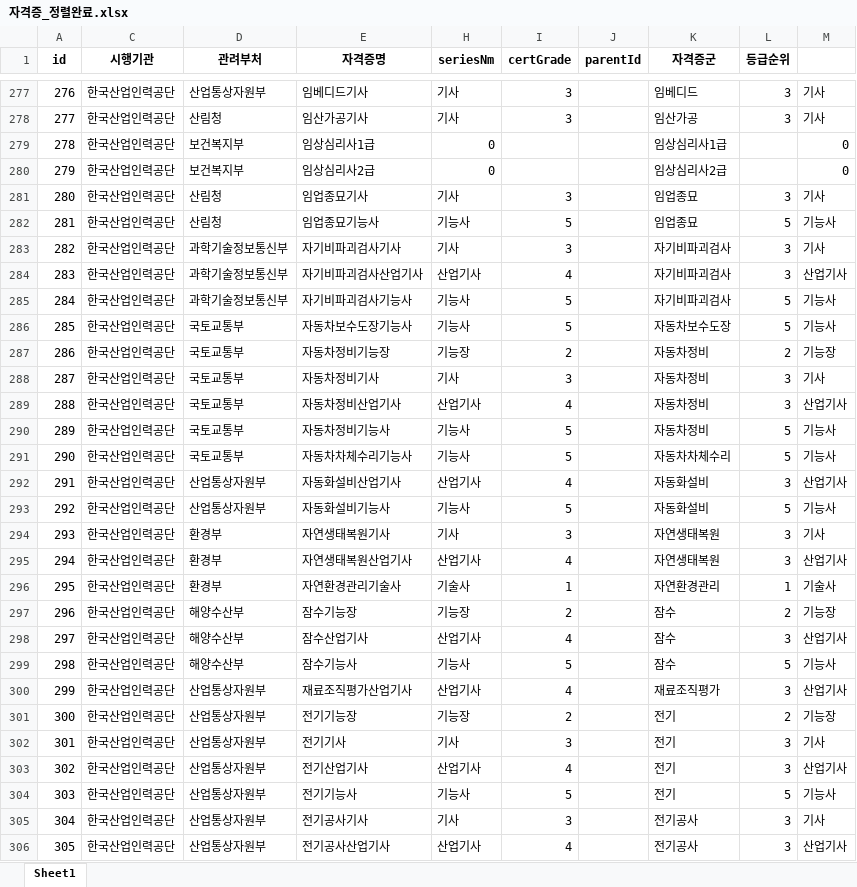
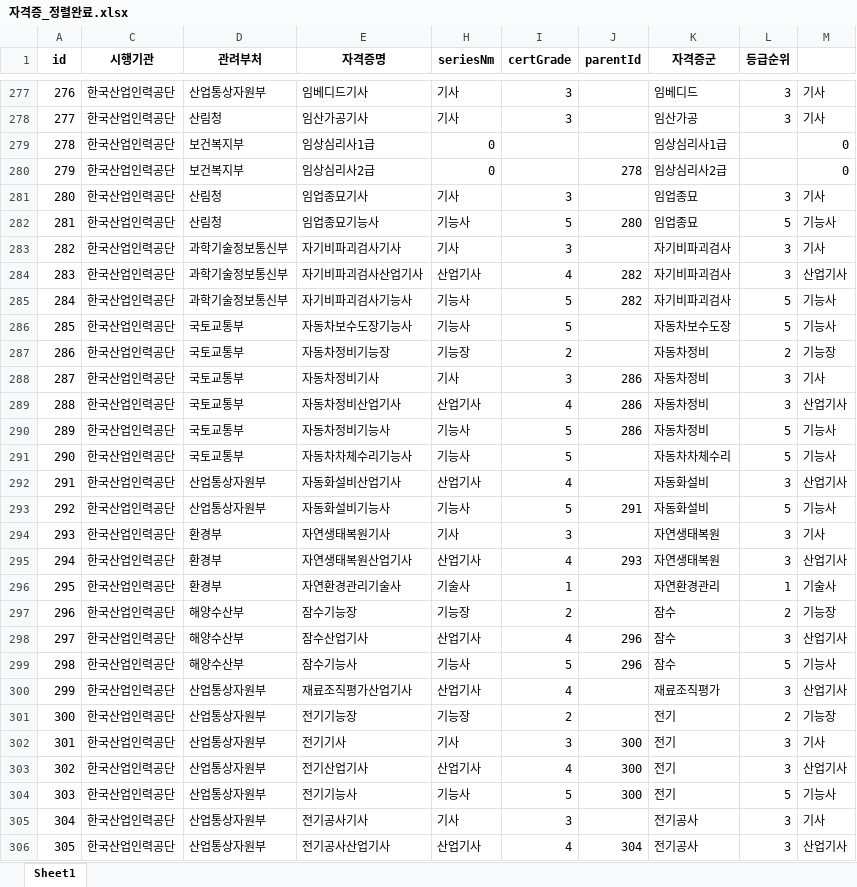
Before and after one commit to yunzivv/project_crawling_25_05, an Excel workbook: 자격증_정렬완료.xlsx, sheet Sheet1, drawn as a sheet; only a part is shown, gaps mark what is left out; values as stored, in another font and other column widths than the file's, no borders; the diff covers the shown part only; the diff names each change by its address in the sheet, - before the commit and + after, or states it on an @@ line.

```diff
--- a/자격증_정렬완료.xlsx (sheet Sheet1)
+++ b/자격증_정렬완료.xlsx (sheet Sheet1)
-J280 (parentId): (empty)
+J280 (parentId): 278
-J282 (parentId): (empty)
+J282 (parentId): 280
-J284:J285 (parentId): (empty)
+J284:J285 (parentId): 282
-J288:J290 (parentId): (empty)
+J288:J290 (parentId): 286
-J293 (parentId): (empty)
+J293 (parentId): 291
-J295 (parentId): (empty)
+J295 (parentId): 293
-J298:J299 (parentId): (empty)
+J298:J299 (parentId): 296
-J302:J304 (parentId): (empty)
+J302:J304 (parentId): 300
-J306 (parentId): (empty)
+J306 (parentId): 304
```
Also changed, not shown: 184 edited cells elsewhere in this sheet, jobkorea_requirements.xlsx, 1 other file.
